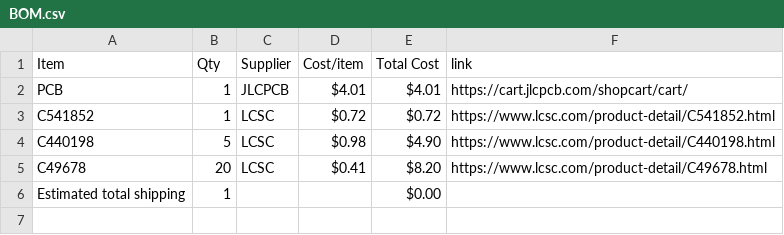
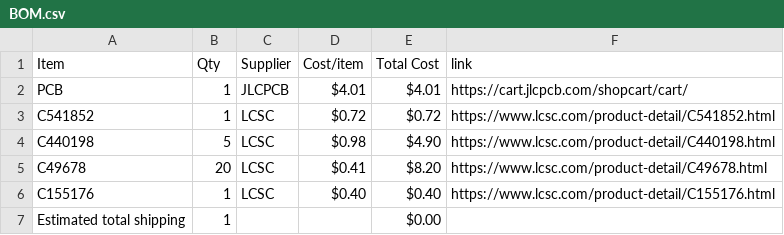
Before and after one commit to CheungLY/LEDDisplay, a CSV file: BOM.csv, drawn as a sheet.

Commit message:
Sync LEDDisplay from Half Life

```diff
--- a/BOM.csv
+++ b/BOM.csv
@@ -5,2 +5,3 @@ C440198,5,LCSC,$0.98,$4.90,https://www.lcsc.com/product-detail/C440198.html
 C49678,20,LCSC,$0.41,$8.20,https://www.lcsc.com/product-detail/C49678.html
+C155176,1,LCSC,$0.40,$0.40,https://www.lcsc.com/product-detail/C155176.html
 Estimated total shipping,1,,,$0.00,
```
